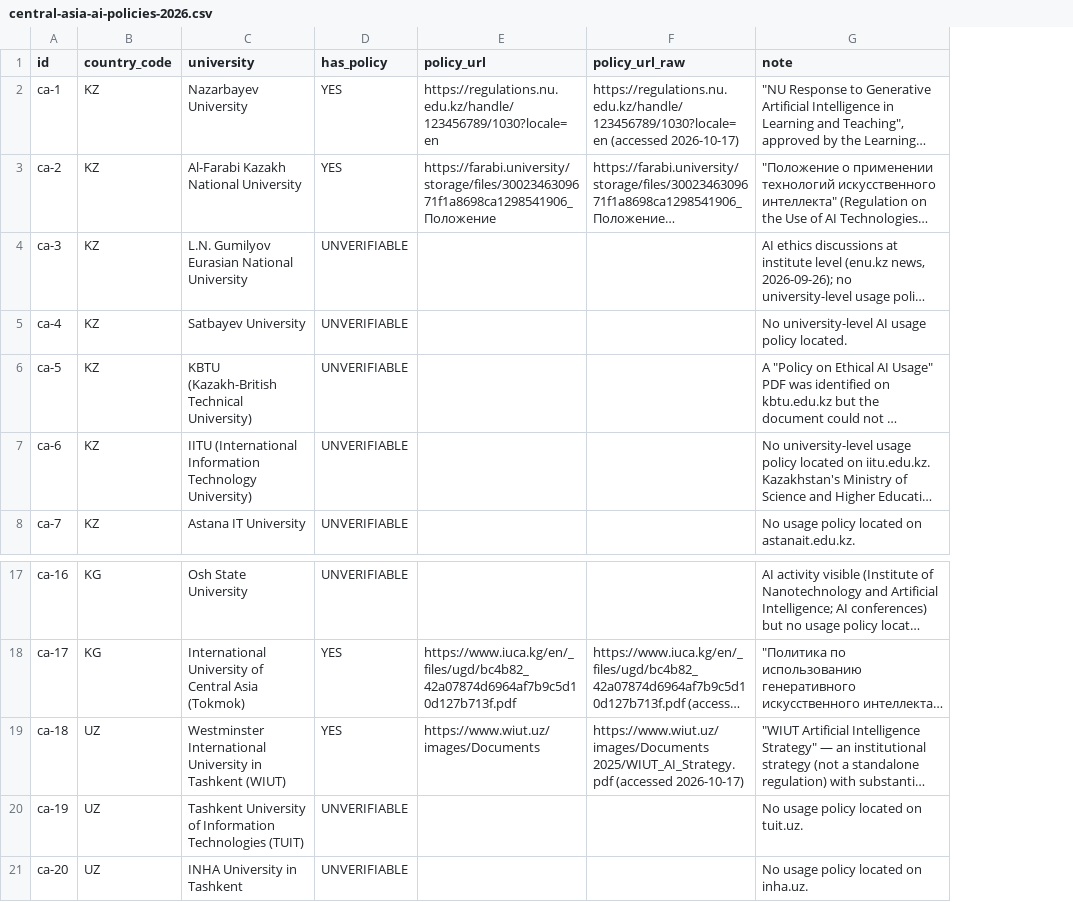
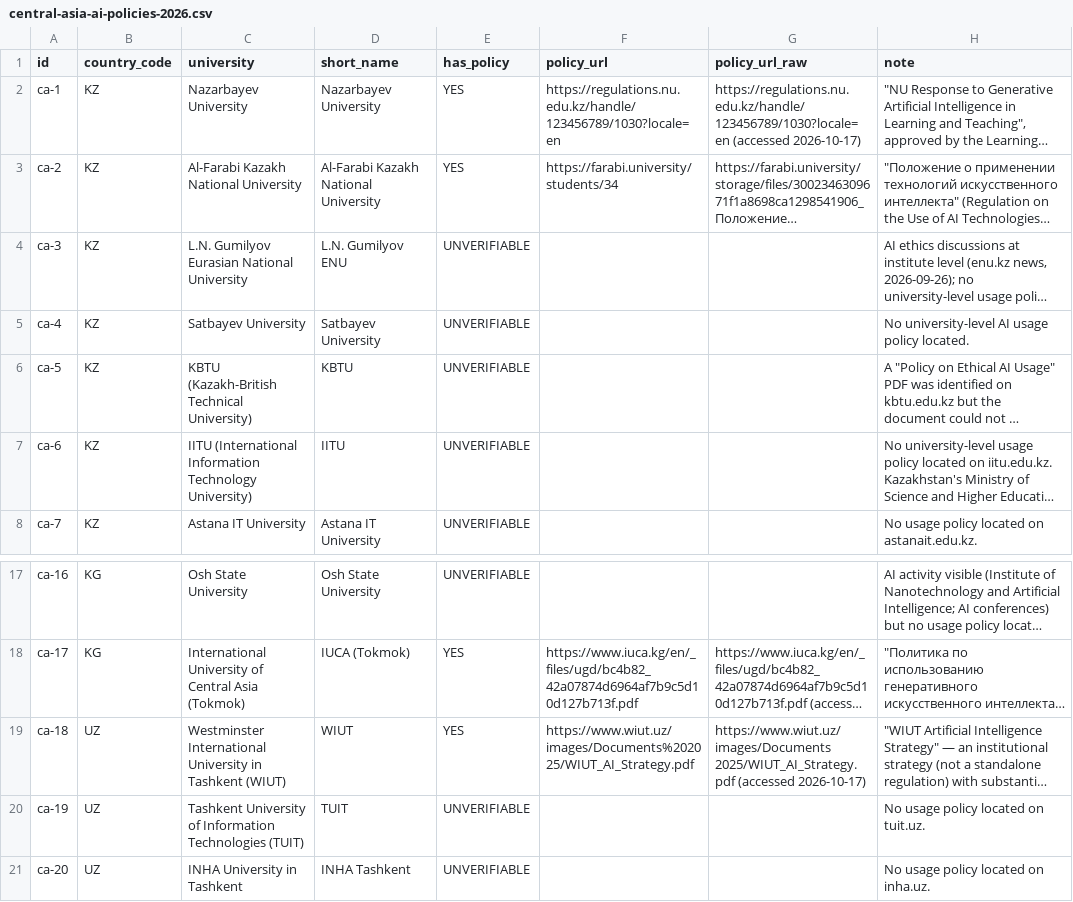
Before and after one commit to aclascollege/central-asia-ai-education-audit-2026, a CSV file: central-asia-ai-policies-2026.csv, drawn as a sheet; only a part is shown, gaps mark what is left out; long unchanged cells end in …; addresses are those after the commit; the diff names each change by its address in the sheet, - before the commit and + after, or states it on an @@ line.

```diff
--- a/central-asia-ai-policies-2026.csv
+++ b/central-asia-ai-policies-2026.csv
+column D (short_name), rows 2-8: Nazarbayev University | Al-Farabi Kazakh National University | L.N. Gumilyov ENU | Satbayev University | KBTU | IITU | Astana IT University; rows 17-21: Osh State University | IUCA (Tokmok) | WIUT | TUIT | INHA Tashkent
-F3 (policy_url): https://farabi.university/storage/files/3002346309671f1a8698ca1298541906_Положение
+F3 (policy_url): https://farabi.university/students/34
-F19 (policy_url): https://www.wiut.uz/images/Documents
+F19 (policy_url): https://www.wiut.uz/images/Documents%202025/WIUT_AI_Strategy.pdf
```
Also changed, not shown: central-asia-ai-programs-2026.csv, 3 other files.
